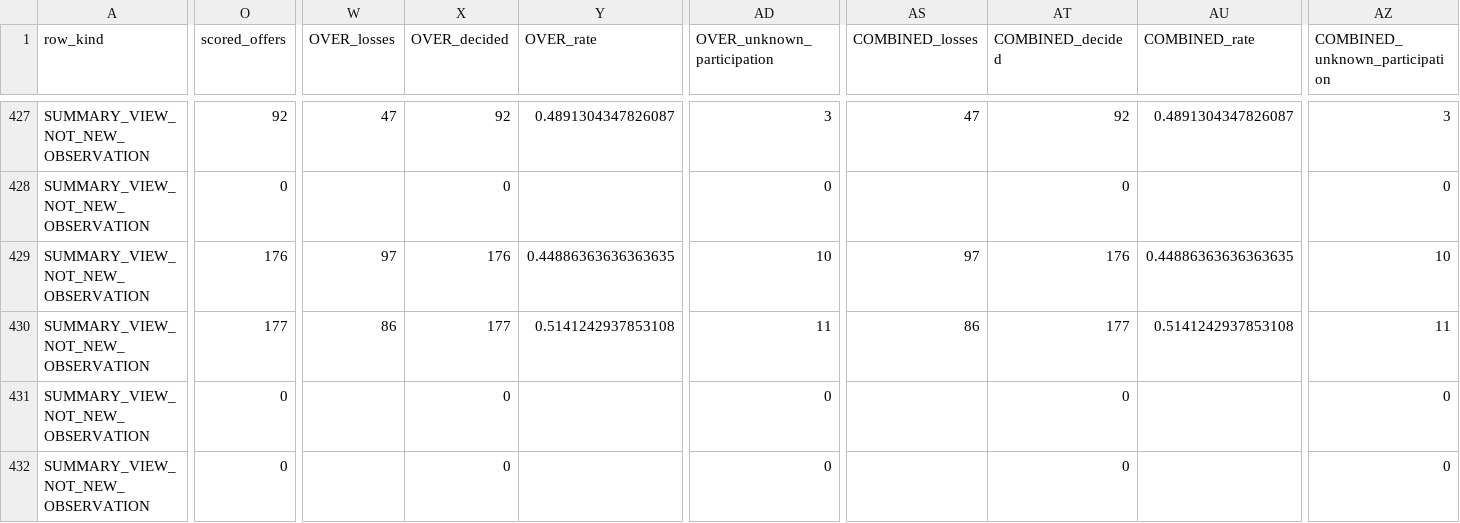
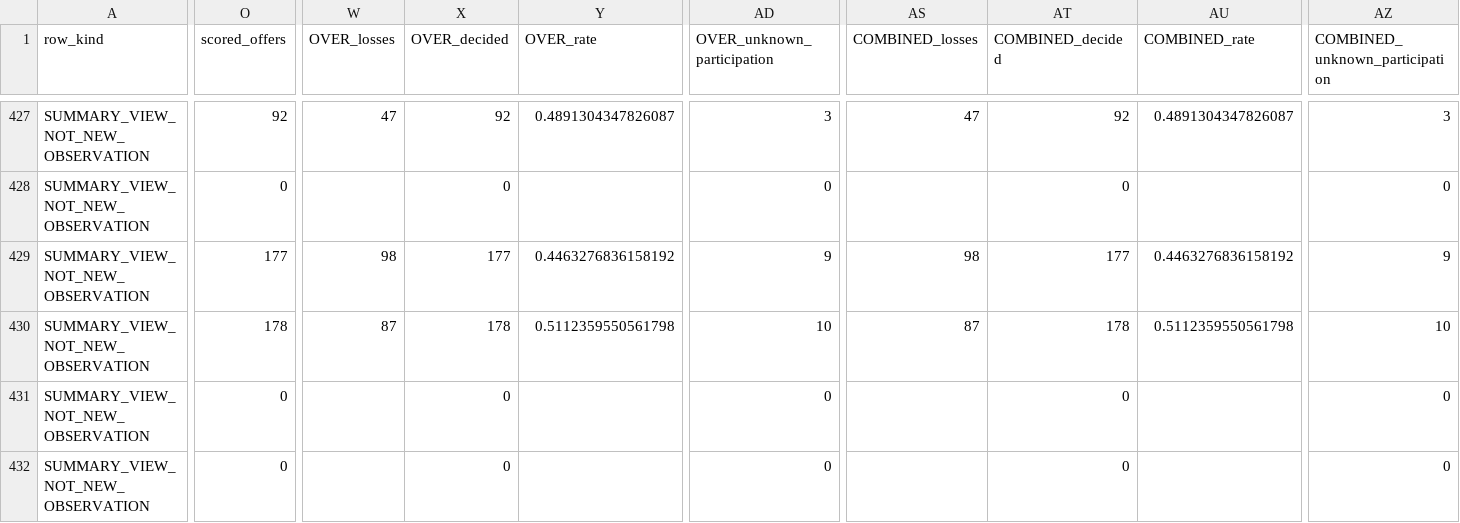
Before and after one commit to NickNicky19/NFL-forecasting-NGS-C, a CSV file: reports/actual-accuracy-v6/SCORECARD.csv, drawn as a sheet; only a part is shown, gaps mark what is left out; the diff covers the shown part only; the diff names each change by its address in the sheet, - before the commit and + after, or states it on an @@ line.

```diff
--- a/reports/actual-accuracy-v6/SCORECARD.csv
+++ b/reports/actual-accuracy-v6/SCORECARD.csv
-O429 (scored_offers): 176
+O429 (scored_offers): 177
-W429 (OVER_losses): 97
+W429 (OVER_losses): 98
-X429 (OVER_decided): 176
+X429 (OVER_decided): 177
-Y429 (OVER_rate): 0.44886363636363635
+Y429 (OVER_rate): 0.4463276836158192
-AD429 (OVER_unknown_participation): 10
+AD429 (OVER_unknown_participation): 9
-AS429 (COMBINED_losses): 97
+AS429 (COMBINED_losses): 98
-AT429 (COMBINED_decided): 176
+AT429 (COMBINED_decided): 177
-AU429 (COMBINED_rate): 0.44886363636363635
+AU429 (COMBINED_rate): 0.4463276836158192
-AZ429 (COMBINED_unknown_participation): 10
+AZ429 (COMBINED_unknown_participation): 9
-O430 (scored_offers): 177
+O430 (scored_offers): 178
-W430 (OVER_losses): 86
+W430 (OVER_losses): 87
-X430 (OVER_decided): 177
+X430 (OVER_decided): 178
-Y430 (OVER_rate): 0.5141242937853108
+Y430 (OVER_rate): 0.5112359550561798
-AD430 (OVER_unknown_participation): 11
+AD430 (OVER_unknown_participation): 10
-AS430 (COMBINED_losses): 86
+AS430 (COMBINED_losses): 87
-AT430 (COMBINED_decided): 177
+AT430 (COMBINED_decided): 178
-AU430 (COMBINED_rate): 0.5141242937853108
+AU430 (COMBINED_rate): 0.5112359550561798
-AZ430 (COMBINED_unknown_participation): 11
+AZ430 (COMBINED_unknown_participation): 10
```
Also changed, not shown: 126 edited cells elsewhere in this file, 40 other files.
